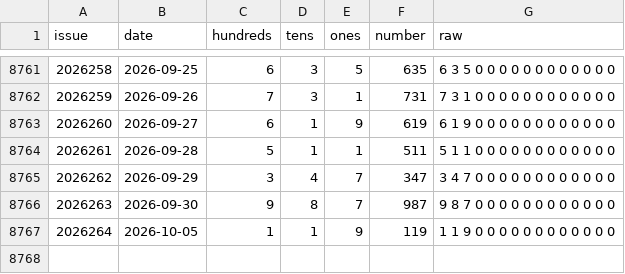
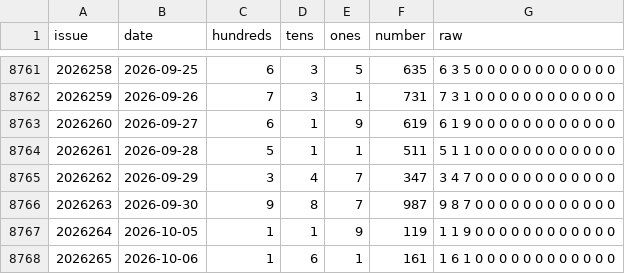
Before and after one commit to 212616130-creator/3d-bswkill-v93, a CSV file: fc3d-history.csv, drawn as a sheet; only a part is shown, gaps mark what is left out.

```diff
--- a/fc3d-history.csv
+++ b/fc3d-history.csv
@@ -8767 +8767,2 @@ issue,date,hundreds,tens,ones,number,raw
 2026264,2026-10-05,1,1,9,119,1 1 9 0 0 0 0 0 0 0 0 0 0 0 0
+2026265,2026-10-06,1,6,1,161,1 6 1 0 0 0 0 0 0 0 0 0 0 0 0
```
Also changed, not shown: 2 other files.
